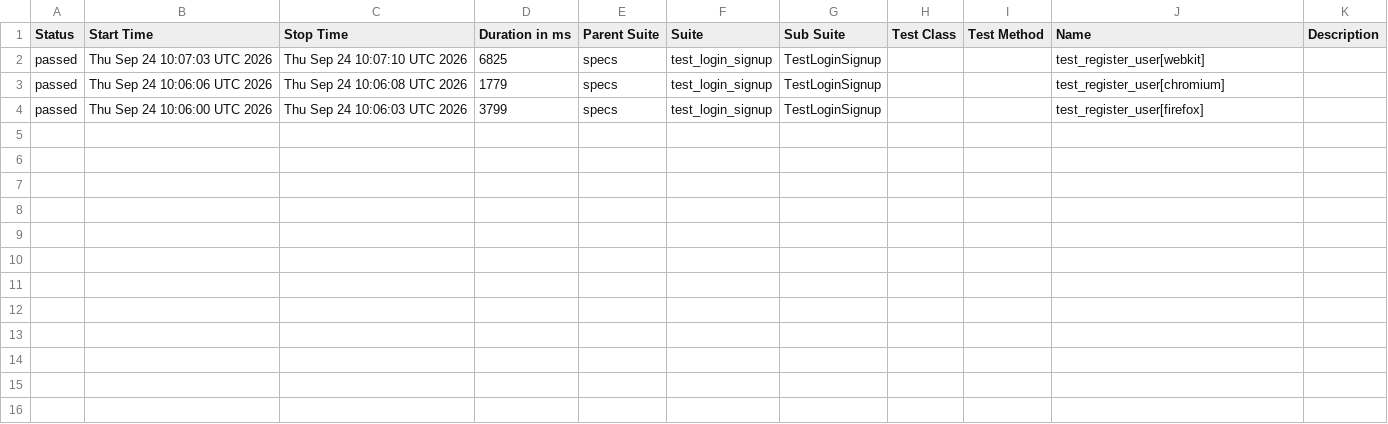
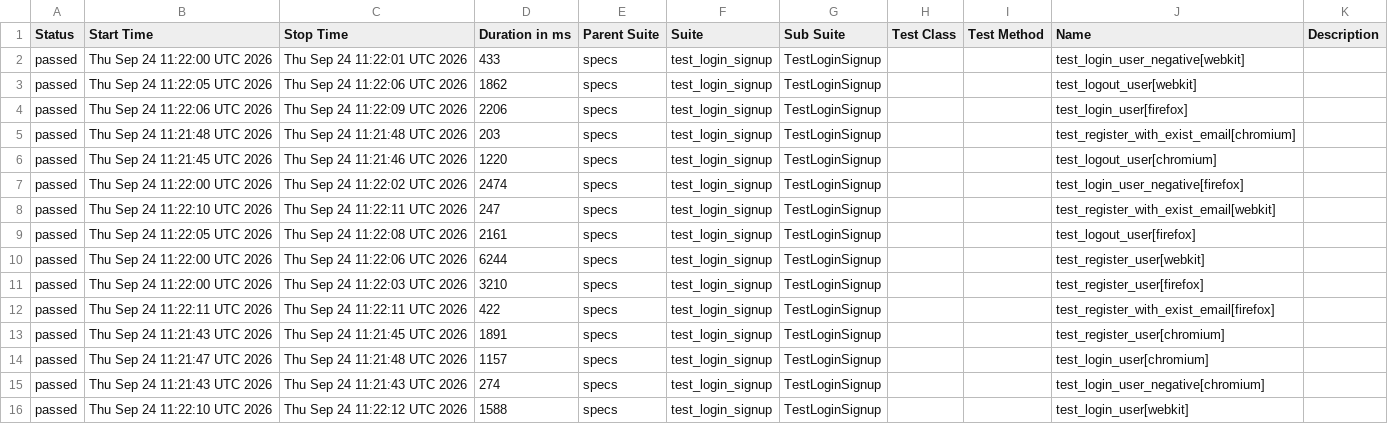
Before and after one commit to jjustgray/playwright_pytest, a CSV file: data/suites.csv, drawn as a sheet.

```diff
--- a/data/suites.csv
+++ b/data/suites.csv
@@ -1,4 +1,16 @@
 "Status","Start Time","Stop Time","Duration in ms","Parent Suite","Suite","Sub Suite","Test Class","Test Method","Name","Description"
-"passed","Thu Sep 24 10:07:03 UTC 2026","Thu Sep 24 10:07:10 UTC 2026","6825","specs","test_login_signup","TestLoginSignup","","","test_register_user[webkit]",""
-"passed","Thu Sep 24 10:06:06 UTC 2026","Thu Sep 24 10:06:08 UTC 2026","1779","specs","test_login_signup","TestLoginSignup","","","test_register_user[chromium]",""
-"passed","Thu Sep 24 10:06:00 UTC 2026","Thu Sep 24 10:06:03 UTC 2026","3799","specs","test_login_signup","TestLoginSignup","","","test_register_user[firefox]",""
+"passed","Thu Sep 24 11:22:00 UTC 2026","Thu Sep 24 11:22:01 UTC 2026","433","specs","test_login_signup","TestLoginSignup","","","test_login_user_negative[webkit]",""
+"passed","Thu Sep 24 11:22:05 UTC 2026","Thu Sep 24 11:22:06 UTC 2026","1862","specs","test_login_signup","TestLoginSignup","","","test_logout_user[webkit]",""
+"passed","Thu Sep 24 11:22:06 UTC 2026","Thu Sep 24 11:22:09 UTC 2026","2206","specs","test_login_signup","TestLoginSignup","","","test_login_user[firefox]",""
+"passed","Thu Sep 24 11:21:48 UTC 2026","Thu Sep 24 11:21:48 UTC 2026","203","specs","test_login_signup","TestLoginSignup","","","test_register_with_exist_email[chromium]",""
+"passed","Thu Sep 24 11:21:45 UTC 2026","Thu Sep 24 11:21:46 UTC 2026","1220","specs","test_login_signup","TestLoginSignup","","","test_logout_user[chromium]",""
+"passed","Thu Sep 24 11:22:00 UTC 2026","Thu Sep 24 11:22:02 UTC 2026","2474","specs","test_login_signup","TestLoginSignup","","","test_login_user_negative[firefox]",""
+"passed","Thu Sep 24 11:22:10 UTC 2026","Thu Sep 24 11:22:11 UTC 2026","247","specs","test_login_signup","TestLoginSignup","","","test_register_with_exist_email[webkit]",""
+"passed","Thu Sep 24 11:22:05 UTC 2026","Thu Sep 24 11:22:08 UTC 2026","2161","specs","test_login_signup","TestLoginSignup","","","test_logout_user[firefox]",""
+"passed","Thu Sep 24 11:22:00 UTC 2026","Thu Sep 24 11:22:06 UTC 2026","6244","specs","test_login_signup","TestLoginSignup","","","test_register_user[webkit]",""
+"passed","Thu Sep 24 11:22:00 UTC 2026","Thu Sep 24 11:22:03 UTC 2026","3210","specs","test_login_signup","TestLoginSignup","","","test_register_user[firefox]",""
+"passed","Thu Sep 24 11:22:11 UTC 2026","Thu Sep 24 11:22:11 UTC 2026","422","specs","test_login_signup","TestLoginSignup","","","test_register_with_exist_email[firefox]",""
+"passed","Thu Sep 24 11:21:43 UTC 2026","Thu Sep 24 11:21:45 UTC 2026","1891","specs","test_login_signup","TestLoginSignup","","","test_register_user[chromium]",""
+"passed","Thu Sep 24 11:21:47 UTC 2026","Thu Sep 24 11:21:48 UTC 2026","1157","specs","test_login_signup","TestLoginSignup","","","test_login_user[chromium]",""
+"passed","Thu Sep 24 11:21:43 UTC 2026","Thu Sep 24 11:21:43 UTC 2026","274","specs","test_login_signup","TestLoginSignup","","","test_login_user_negative[chromium]",""
+"passed","Thu Sep 24 11:22:10 UTC 2026","Thu Sep 24 11:22:12 UTC 2026","1588","specs","test_login_signup","TestLoginSignup","","","test_login_user[webkit]",""
```
Also changed, not shown: 41 other files.
